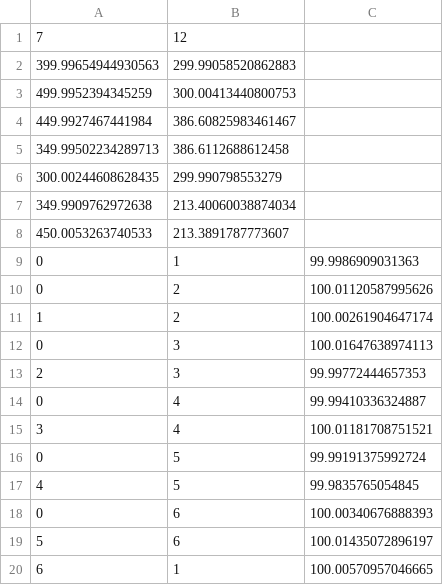
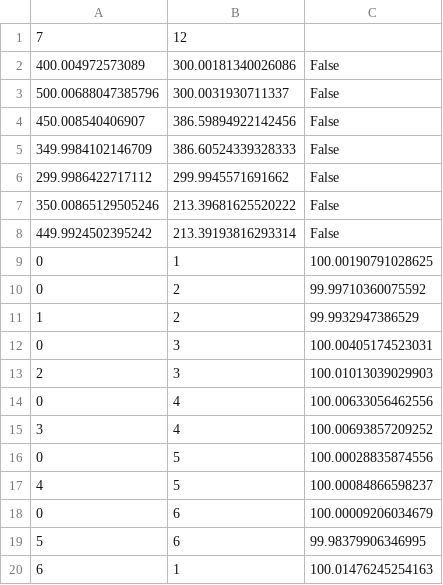
Before and after one commit to alexrosen45/the-graph-project, a CSV file: data/w6.csv, drawn as a sheet.

```diff
--- a/data/w6.csv
+++ b/data/w6.csv
@@ -1,20 +1,20 @@
 7,12
-399.99654944930563,299.99058520862883
-499.9952394345259,300.00413440800753
-449.9927467441984,386.60825983461467
-349.99502234289713,386.6112688612458
-300.00244608628435,299.990798553279
-349.9909762972638,213.40060038874034
-450.0053263740533,213.3891787773607
-0,1,99.9986909031363
-0,2,100.01120587995626
-1,2,100.00261904647174
-0,3,100.01647638974113
-2,3,99.99772444657353
-0,4,99.99410336324887
-3,4,100.01181708751521
-0,5,99.99191375992724
-4,5,99.9835765054845
-0,6,100.00340676888393
-5,6,100.01435072896197
-6,1,100.00570957046665
+400.004972573089,300.00181340026086,False
+500.00688047385796,300.0031930711337,False
+450.008540406907,386.59894922142456,False
+349.9984102146709,386.60524339328333,False
+299.9986422717112,299.9945571691662,False
+350.00865129505246,213.39681625520222,False
+449.9924502395242,213.39193816293314,False
+0,1,100.00190791028625
+0,2,99.99710360075592
+1,2,99.9932947386529
+0,3,100.00405174523031
+2,3,100.01013039029903
+0,4,100.00633056462556
+3,4,100.00693857209252
+0,5,100.00028835874556
+4,5,100.00084866598237
+0,6,100.00009206034679
+5,6,99.98379906346995
+6,1,100.01476245254163
```
Also changed, not shown: data/k10.csv, data/k7.csv, 9 other files.
